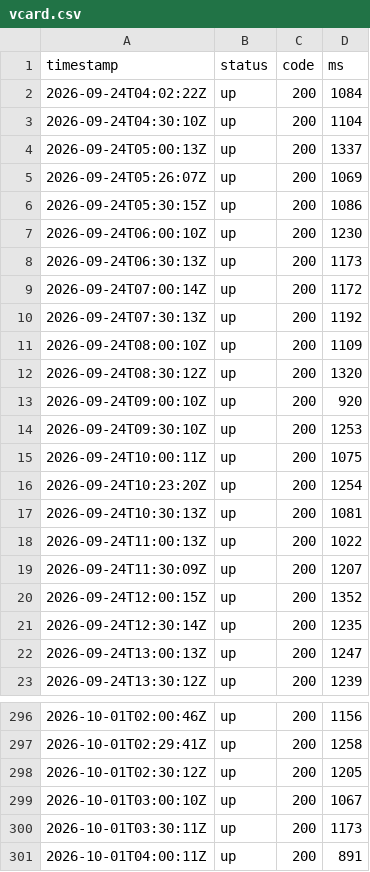
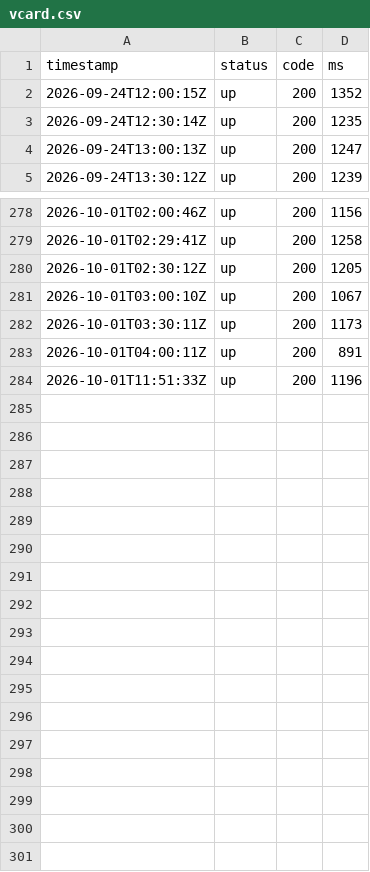
Before and after one commit to sysmike/status-page, a CSV file: history/raw/vcard.csv, drawn as a sheet; only a part is shown, gaps mark what is left out.

```diff
--- a/history/raw/vcard.csv
+++ b/history/raw/vcard.csv
@@ -1,20 +1,2 @@
 timestamp,status,code,ms
-2026-09-24T04:02:22Z,up,200,1084
-2026-09-24T04:30:10Z,up,200,1104
-2026-09-24T05:00:13Z,up,200,1337
-2026-09-24T05:26:07Z,up,200,1069
-2026-09-24T05:30:15Z,up,200,1086
-2026-09-24T06:00:10Z,up,200,1230
-2026-09-24T06:30:13Z,up,200,1173
-2026-09-24T07:00:14Z,up,200,1172
-2026-09-24T07:30:13Z,up,200,1192
-2026-09-24T08:00:10Z,up,200,1109
-2026-09-24T08:30:12Z,up,200,1320
-2026-09-24T09:00:10Z,up,200,920
-2026-09-24T09:30:10Z,up,200,1253
-2026-09-24T10:00:11Z,up,200,1075
-2026-09-24T10:23:20Z,up,200,1254
-2026-09-24T10:30:13Z,up,200,1081
-2026-09-24T11:00:13Z,up,200,1022
-2026-09-24T11:30:09Z,up,200,1207
 2026-09-24T12:00:15Z,up,200,1352
@@ -301 +283,2 @@ timestamp,status,code,ms
 2026-10-01T04:00:11Z,up,200,891
+2026-10-01T11:51:33Z,up,200,1196
```
Also changed, not shown: history/raw/backupmx.csv, history/raw/blog.csv, 17 other files.
